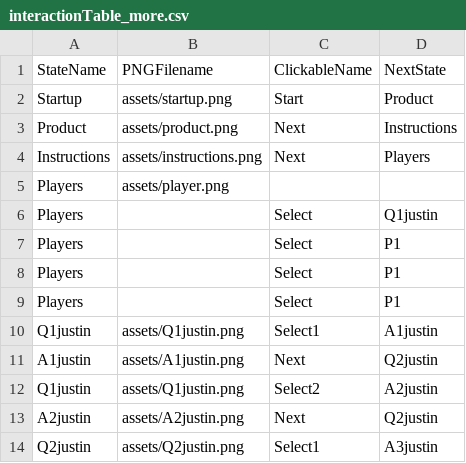
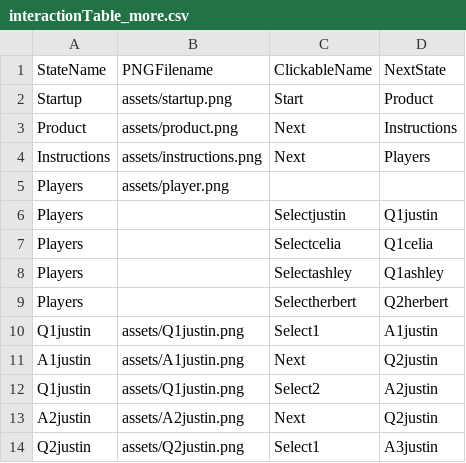
Before and after one commit to SAVARCHINAL/ComplexStateMachine, a CSV file: ComplexStateMachine/data/interactionTable_more.csv, drawn as a sheet; only a part is shown.

```diff
--- a/ComplexStateMachine/data/interactionTable_more.csv
+++ b/ComplexStateMachine/data/interactionTable_more.csv
@@ -5,6 +5,6 @@ Instructions,assets/instructions.png,Next,Players
 Players,assets/player.png,,,
-Players,,Select,Q1justin
-Players,,Select,P1
-Players,,Select,P1
-Players,,Select,P1
+Players,,Selectjustin,Q1justin
+Players,,Selectcelia,Q1celia
+Players,,Selectashley,Q1ashley
+Players,,Selectherbert,Q2herbert
 Q1justin,assets/Q1justin.png,Select1,A1justin
```
Also changed, not shown: ComplexStateMachine/data/clickableLayout.csv, ComplexStateMachine/data/clickableLayout_more.csv, 38 other files.
